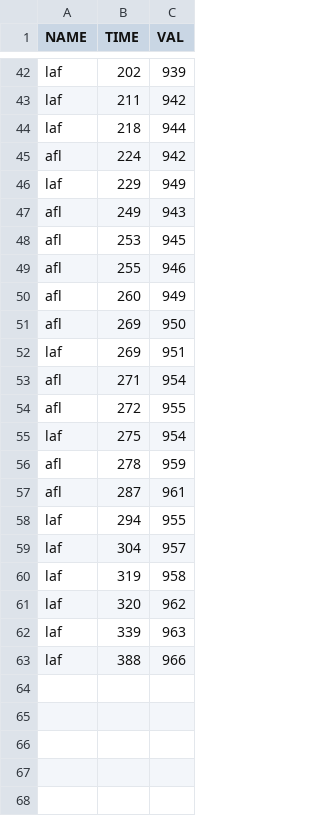
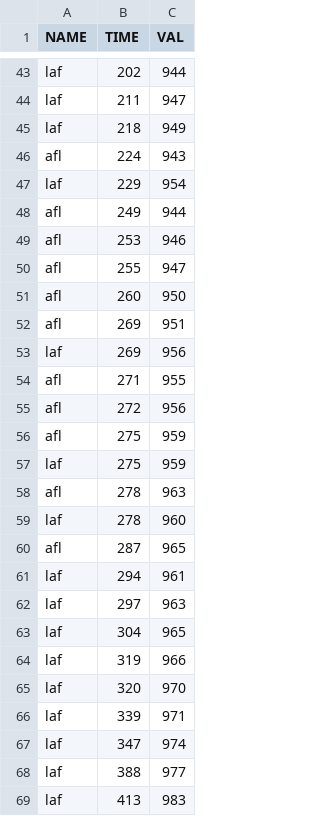
Before and after one commit to andreafioraldi/FuzzSplore, a CSV file: scripts/libpng_coverage.csv, drawn as a sheet; only a part is shown, gaps mark what is left out; addresses are those after the commit; the diff covers the shown part only; the diff names each change by its address in the sheet, - before the commit and + after, or states it on an @@ line.

```diff
--- a/scripts/libpng_coverage.csv
+++ b/scripts/libpng_coverage.csv
-C43 (VAL): 939
+C43 (VAL): 944
-C44 (VAL): 942
+C44 (VAL): 947
-C45 (VAL): 944
+C45 (VAL): 949
-C46 (VAL): 942
+C46 (VAL): 943
-C47 (VAL): 949
+C47 (VAL): 954
-C48 (VAL): 943
+C48 (VAL): 944
-C49 (VAL): 945
+C49 (VAL): 946
-C50 (VAL): 946
+C50 (VAL): 947
-C51 (VAL): 949
+C51 (VAL): 950
-C52 (VAL): 950
+C52 (VAL): 951
-C53 (VAL): 951
+C53 (VAL): 956
-C54 (VAL): 954
+C54 (VAL): 955
-C55 (VAL): 955
+C55 (VAL): 956
+row 56: afl | 275 | 959
-C57 (VAL): 954
+C57 (VAL): 959
-C58 (VAL): 959
+C58 (VAL): 963
+row 59: laf | 278 | 960
-C60 (VAL): 961
+C60 (VAL): 965
-C61 (VAL): 955
+C61 (VAL): 961
+row 62: laf | 297 | 963
-C63 (VAL): 957
+C63 (VAL): 965
-C64 (VAL): 958
+C64 (VAL): 966
-C65 (VAL): 962
+C65 (VAL): 970
-C66 (VAL): 963
+C66 (VAL): 971
+row 67: laf | 347 | 974
-C68 (VAL): 966
+C68 (VAL): 977
+row 69: laf | 413 | 983
```
Also changed, not shown: 5 added rows, 2 removed rows and 27 edited cells elsewhere in this file, scripts/libpng_inputs.csv, scripts/libpng_timeline.csv, 8 other files.
